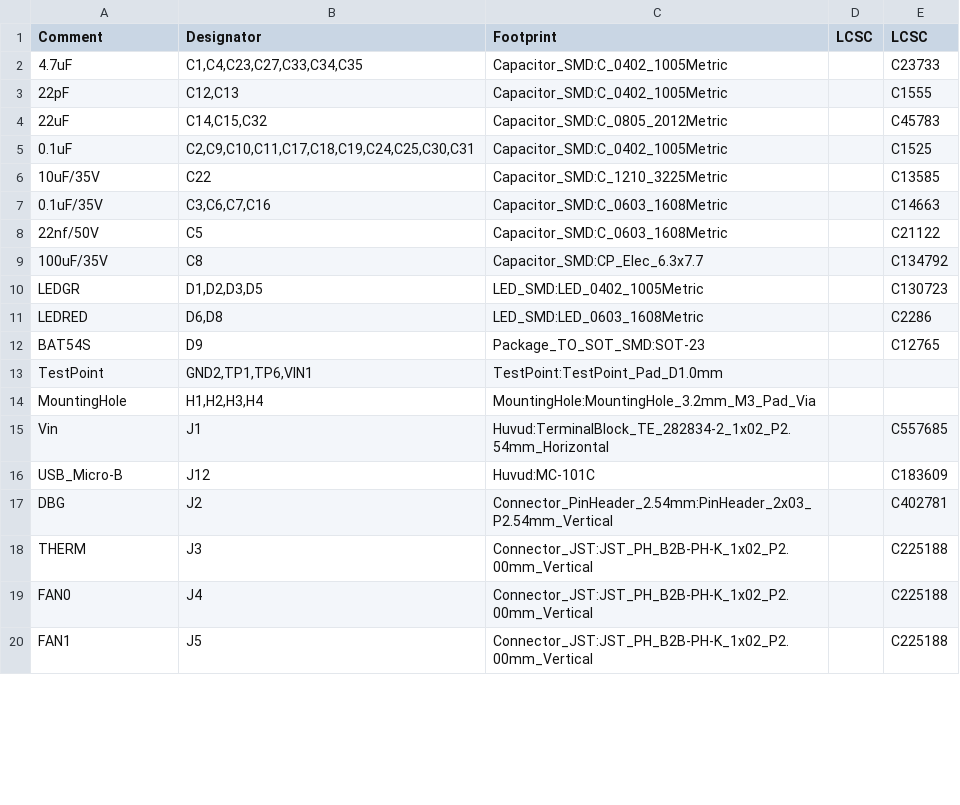
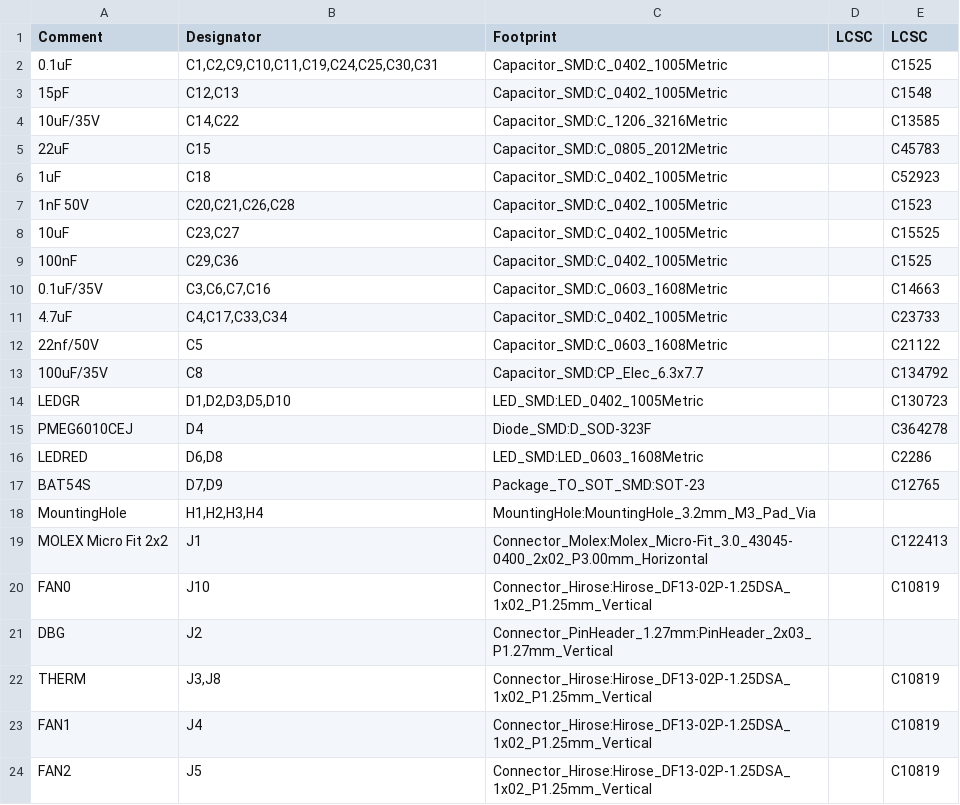
Before and after one commit to ghent360/KlipperToolboard, a CSV file: PCB/HuvudTiny2/assembly/Huvud-BOM.csv, drawn as a sheet; only a part is shown; the diff covers the shown part only.

```diff
--- a/PCB/HuvudTiny2/assembly/Huvud-BOM.csv
+++ b/PCB/HuvudTiny2/assembly/Huvud-BOM.csv
@@ -1,20 +1,24 @@
 Comment,Designator,Footprint,LCSC, LCSC
-"4.7uF","C1,C4,C23,C27,C33,C34,C35","Capacitor_SMD:C_0402_1005Metric","","C23733"
-"22pF","C12,C13","Capacitor_SMD:C_0402_1005Metric","","C1555"
-"22uF","C14,C15,C32","Capacitor_SMD:C_0805_2012Metric","","C45783"
-"0.1uF","C2,C9,C10,C11,C17,C18,C19,C24,C25,C30,C31","Capacitor_SMD:C_0402_1005Metric","","C1525"
-"10uF/35V","C22","Capacitor_SMD:C_1210_3225Metric","","C13585"
+"0.1uF","C1,C2,C9,C10,C11,C19,C24,C25,C30,C31","Capacitor_SMD:C_0402_1005Metric","","C1525"
+"15pF","C12,C13","Capacitor_SMD:C_0402_1005Metric","","C1548"
+"10uF/35V","C14,C22","Capacitor_SMD:C_1206_3216Metric","","C13585"
+"22uF","C15","Capacitor_SMD:C_0805_2012Metric","","C45783"
+"1uF","C18","Capacitor_SMD:C_0402_1005Metric","","C52923"
+"1nF 50V","C20,C21,C26,C28","Capacitor_SMD:C_0402_1005Metric","","C1523"
+"10uF","C23,C27","Capacitor_SMD:C_0402_1005Metric","","C15525"
+"100nF","C29,C36","Capacitor_SMD:C_0402_1005Metric","","C1525"
 "0.1uF/35V","C3,C6,C7,C16","Capacitor_SMD:C_0603_1608Metric","","C14663"
+"4.7uF","C4,C17,C33,C34","Capacitor_SMD:C_0402_1005Metric","","C23733"
 "22nf/50V","C5","Capacitor_SMD:C_0603_1608Metric","","C21122"
 "100uF/35V","C8","Capacitor_SMD:CP_Elec_6.3x7.7","","C134792"
-"LEDGR","D1,D2,D3,D5","LED_SMD:LED_0402_1005Metric","","C130723"
+"LEDGR","D1,D2,D3,D5,D10","LED_SMD:LED_0402_1005Metric","","C130723"
+"PMEG6010CEJ","D4","Diode_SMD:D_SOD-323F","","C364278"
 "LEDRED","D6,D8","LED_SMD:LED_0603_1608Metric","","C2286"
-"BAT54S","D9","Package_TO_SOT_SMD:SOT-23","","C12765"
-"TestPoint","GND2,TP1,TP6,VIN1","TestPoint:TestPoint_Pad_D1.0mm",""
+"BAT54S","D7,D9","Package_TO_SOT_SMD:SOT-23","","C12765"
 "MountingHole","H1,H2,H3,H4","MountingHole:MountingHole_3.2mm_M3_Pad_Via",""
-"Vin","J1","Huvud:TerminalBlock_TE_282834-2_1x02_P2.54mm_Horizontal","","C557685"
-"USB_Micro-B","J12","Huvud:MC-101C","","C183609"
-"DBG","J2","Connector_PinHeader_2.54mm:PinHeader_2x03_P2.54mm_Vertical","","C402781"
-"THERM","J3","Connector_JST:JST_PH_B2B-PH-K_1x02_P2.00mm_Vertical","","C225188"
-"FAN0","J4","Connector_JST:JST_PH_B2B-PH-K_1x02_P2.00mm_Vertical","","C225188"
-"FAN1","J5","Connector_JST:JST_PH_B2B-PH-K_1x02_P2.00mm_Vertical","","C225188"
+"MOLEX Micro Fit 2x2","J1","Connector_Molex:Molex_Micro-Fit_3.0_43045-0400_2x02_P3.00mm_Horizontal","","C122413"
+"FAN0","J10","Connector_Hirose:Hirose_DF13-02P-1.25DSA_1x02_P1.25mm_Vertical","","C10819"
+"DBG","J2","Connector_PinHeader_1.27mm:PinHeader_2x03_P1.27mm_Vertical",""
+"THERM","J3,J8","Connector_Hirose:Hirose_DF13-02P-1.25DSA_1x02_P1.25mm_Vertical","","C10819"
+"FAN1","J4","Connector_Hirose:Hirose_DF13-02P-1.25DSA_1x02_P1.25mm_Vertical","","C10819"
+"FAN2","J5","Connector_Hirose:Hirose_DF13-02P-1.25DSA_1x02_P1.25mm_Vertical","","C10819"
```
Also changed, not shown: 5 added rows, 6 removed rows and 14 edited cells elsewhere in this file, PCB/HuvudTiny2/assembly/Huvud-top-pos-jlc.csv, PCB/HuvudTiny2/assembly/Huvud-top-pos.csv, 19 other files.
